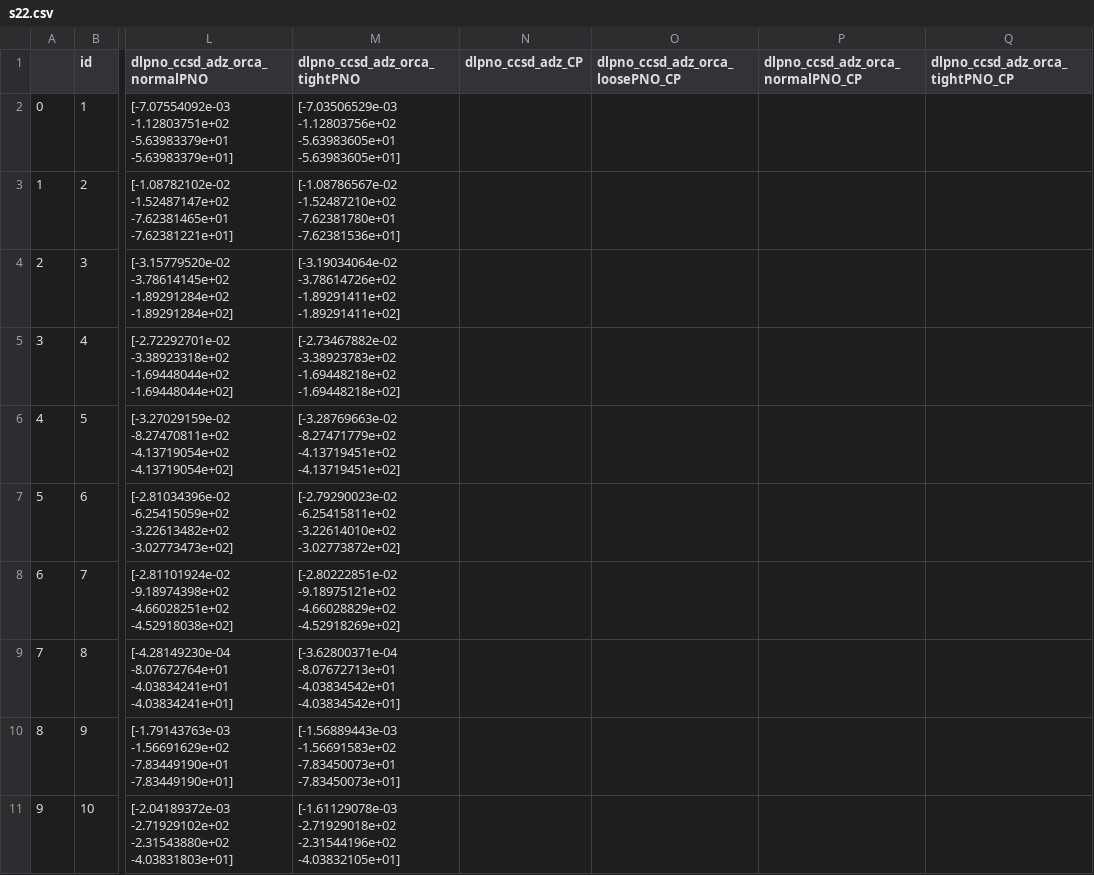
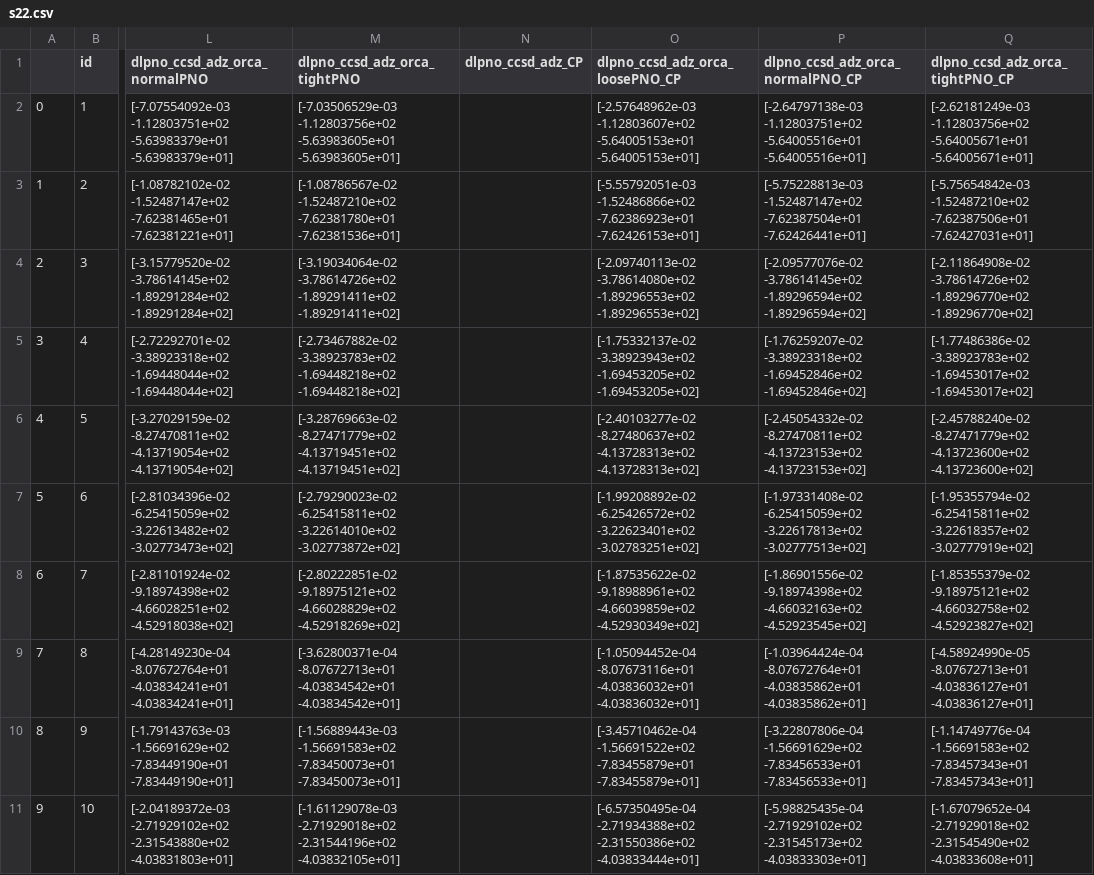
Before and after one commit to Awallace3/dlpno_testing, a CSV file: s22.csv, drawn as a sheet; only a part is shown, gaps mark what is left out; the diff covers the shown part only; the diff names each change by its address in the sheet, - before the commit and + after, or states it on an @@ line.

```diff
--- a/s22.csv
+++ b/s22.csv
-O2 (dlpno_ccsd_adz_orca_loosePNO_CP): (empty)
+O2 (dlpno_ccsd_adz_orca_loosePNO_CP): [-2.57648962e-03 -1.12803607e+02 -5.64005153e+01 -5.64005153e+01]
-P2 (dlpno_ccsd_adz_orca_normalPNO_CP): (empty)
+P2 (dlpno_ccsd_adz_orca_normalPNO_CP): [-2.64797138e-03 -1.12803751e+02 -5.64005516e+01 -5.64005516e+01]
-Q2 (dlpno_ccsd_adz_orca_tightPNO_CP): (empty)
+Q2 (dlpno_ccsd_adz_orca_tightPNO_CP): [-2.62181249e-03 -1.12803756e+02 -5.64005671e+01 -5.64005671e+01]
-O3 (dlpno_ccsd_adz_orca_loosePNO_CP): (empty)
+O3 (dlpno_ccsd_adz_orca_loosePNO_CP): [-5.55792051e-03 -1.52486866e+02 -7.62386923e+01 -7.62426153e+01]
-P3 (dlpno_ccsd_adz_orca_normalPNO_CP): (empty)
+P3 (dlpno_ccsd_adz_orca_normalPNO_CP): [-5.75228813e-03 -1.52487147e+02 -7.62387504e+01 -7.62426441e+01]
-Q3 (dlpno_ccsd_adz_orca_tightPNO_CP): (empty)
+Q3 (dlpno_ccsd_adz_orca_tightPNO_CP): [-5.75654842e-03 -1.52487210e+02 -7.62387506e+01 -7.62427031e+01]
-O4 (dlpno_ccsd_adz_orca_loosePNO_CP): (empty)
+O4 (dlpno_ccsd_adz_orca_loosePNO_CP): [-2.09740113e-02 -3.78614080e+02 -1.89296553e+02 -1.89296553e+02]
-P4 (dlpno_ccsd_adz_orca_normalPNO_CP): (empty)
+P4 (dlpno_ccsd_adz_orca_normalPNO_CP): [-2.09577076e-02 -3.78614145e+02 -1.89296594e+02 -1.89296594e+02]
-Q4 (dlpno_ccsd_adz_orca_tightPNO_CP): (empty)
+Q4 (dlpno_ccsd_adz_orca_tightPNO_CP): [-2.11864908e-02 -3.78614726e+02 -1.89296770e+02 -1.89296770e+02]
-O5 (dlpno_ccsd_adz_orca_loosePNO_CP): (empty)
+O5 (dlpno_ccsd_adz_orca_loosePNO_CP): [-1.75332137e-02 -3.38923943e+02 -1.69453205e+02 -1.69453205e+02]
-P5 (dlpno_ccsd_adz_orca_normalPNO_CP): (empty)
+P5 (dlpno_ccsd_adz_orca_normalPNO_CP): [-1.76259207e-02 -3.38923318e+02 -1.69452846e+02 -1.69452846e+02]
-Q5 (dlpno_ccsd_adz_orca_tightPNO_CP): (empty)
+Q5 (dlpno_ccsd_adz_orca_tightPNO_CP): [-1.77486386e-02 -3.38923783e+02 -1.69453017e+02 -1.69453017e+02]
-O6 (dlpno_ccsd_adz_orca_loosePNO_CP): (empty)
+O6 (dlpno_ccsd_adz_orca_loosePNO_CP): [-2.40103277e-02 -8.27480637e+02 -4.13728313e+02 -4.13728313e+02]
-P6 (dlpno_ccsd_adz_orca_normalPNO_CP): (empty)
+P6 (dlpno_ccsd_adz_orca_normalPNO_CP): [-2.45054332e-02 -8.27470811e+02 -4.13723153e+02 -4.13723153e+02]
-Q6 (dlpno_ccsd_adz_orca_tightPNO_CP): (empty)
+Q6 (dlpno_ccsd_adz_orca_tightPNO_CP): [-2.45788240e-02 -8.27471779e+02 -4.13723600e+02 -4.13723600e+02]
-O7 (dlpno_ccsd_adz_orca_loosePNO_CP): (empty)
+O7 (dlpno_ccsd_adz_orca_loosePNO_CP): [-1.99208892e-02 -6.25426572e+02 -3.22623401e+02 -3.02783251e+02]
-P7 (dlpno_ccsd_adz_orca_normalPNO_CP): (empty)
+P7 (dlpno_ccsd_adz_orca_normalPNO_CP): [-1.97331408e-02 -6.25415059e+02 -3.22617813e+02 -3.02777513e+02]
-Q7 (dlpno_ccsd_adz_orca_tightPNO_CP): (empty)
+Q7 (dlpno_ccsd_adz_orca_tightPNO_CP): [-1.95355794e-02 -6.25415811e+02 -3.22618357e+02 -3.02777919e+02]
-O8 (dlpno_ccsd_adz_orca_loosePNO_CP): (empty)
+O8 (dlpno_ccsd_adz_orca_loosePNO_CP): [-1.87535622e-02 -9.18988961e+02 -4.66039859e+02 -4.52930349e+02]
-P8 (dlpno_ccsd_adz_orca_normalPNO_CP): (empty)
+P8 (dlpno_ccsd_adz_orca_normalPNO_CP): [-1.86901556e-02 -9.18974398e+02 -4.66032163e+02 -4.52923545e+02]
-Q8 (dlpno_ccsd_adz_orca_tightPNO_CP): (empty)
+Q8 (dlpno_ccsd_adz_orca_tightPNO_CP): [-1.85355379e-02 -9.18975121e+02 -4.66032758e+02 -4.52923827e+02]
-O9 (dlpno_ccsd_adz_orca_loosePNO_CP): (empty)
+O9 (dlpno_ccsd_adz_orca_loosePNO_CP): [-1.05094452e-04 -8.07673116e+01 -4.03836032e+01 -4.03836032e+01]
-P9 (dlpno_ccsd_adz_orca_normalPNO_CP): (empty)
+P9 (dlpno_ccsd_adz_orca_normalPNO_CP): [-1.03964424e-04 -8.07672764e+01 -4.03835862e+01 -4.03835862e+01]
-Q9 (dlpno_ccsd_adz_orca_tightPNO_CP): (empty)
+Q9 (dlpno_ccsd_adz_orca_tightPNO_CP): [-4.58924990e-05 -8.07672713e+01 -4.03836127e+01 -4.03836127e+01]
-O10 (dlpno_ccsd_adz_orca_loosePNO_CP): (empty)
+O10 (dlpno_ccsd_adz_orca_loosePNO_CP): [-3.45710462e-04 -1.56691522e+02 -7.83455879e+01 -7.83455879e+01]
-P10 (dlpno_ccsd_adz_orca_normalPNO_CP): (empty)
+P10 (dlpno_ccsd_adz_orca_normalPNO_CP): [-3.22807806e-04 -1.56691629e+02 -7.83456533e+01 -7.83456533e+01]
-Q10 (dlpno_ccsd_adz_orca_tightPNO_CP): (empty)
+Q10 (dlpno_ccsd_adz_orca_tightPNO_CP): [-1.14749776e-04 -1.56691583e+02 -7.83457343e+01 -7.83457343e+01]
-O11 (dlpno_ccsd_adz_orca_loosePNO_CP): (empty)
+O11 (dlpno_ccsd_adz_orca_loosePNO_CP): [-6.57350495e-04 -2.71934388e+02 -2.31550386e+02 -4.03833444e+01]
-P11 (dlpno_ccsd_adz_orca_normalPNO_CP): (empty)
+P11 (dlpno_ccsd_adz_orca_normalPNO_CP): [-5.98825435e-04 -2.71929102e+02 -2.31545173e+02 -4.03833303e+01]
-Q11 (dlpno_ccsd_adz_orca_tightPNO_CP): (empty)
+Q11 (dlpno_ccsd_adz_orca_tightPNO_CP): [-1.67079652e-04 -2.71929018e+02 -2.31545490e+02 -4.03833608e+01]
```
Also changed, not shown: 36 edited cells elsewhere in this file, 3 other files.
